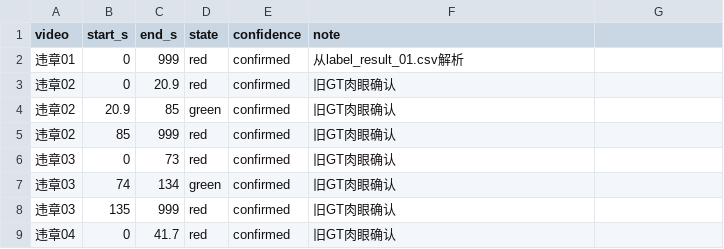
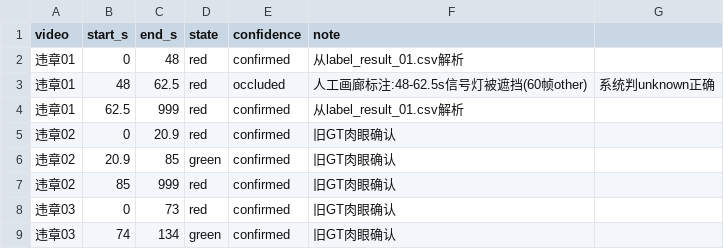
Before and after one commit to JacobZhu404/crosswalk-guard, a CSV file: datasets/gt/light_states.csv, drawn as a sheet; only a part is shown; the shorter side is filled out with more unchanged rows.

Commit message:
fix(light): 违章01画廊标注驱动修GT+prior 72.8%→98.2%
用户在画廊标了01的77个mismatch帧, 两类根因:

A. 48-62.5s(60帧) other/other "红绿灯被遮挡可输出unknown":
   系统判unknown正确, 错的是GT(标confirmed red). 修GT: 48-62.5s改occluded.
B. 12.5-16.5s(14帧) algo_wrong/search_area "红绿灯在蓝框右边,是红灯":
   prior(0.3,0.4)偏左, 信号灯在右边. 修prior→(0.35,0.35)网格搜索最优.

结果: 01 72.8%(77 mismatch)→98.2%(4 mismatch, 仅边界flashing).

Co-Authored-By: Senior Developer <senior-dev@crosswalk-guard.agents>

```diff
--- a/datasets/gt/light_states.csv
+++ b/datasets/gt/light_states.csv
@@ -1,3 +1,5 @@
 video,start_s,end_s,state,confidence,note
-违章01,0,999,red,confirmed,从label_result_01.csv解析
+违章01,0,48,red,confirmed,从label_result_01.csv解析
+违章01,48,62.5,red,occluded,人工画廊标注:48-62.5s信号灯被遮挡(60帧other),系统判unknown正确
+违章01,62.5,999,red,confirmed,从label_result_01.csv解析
 违章02,0,20.9,red,confirmed,旧GT肉眼确认
```
Also changed, not shown: 1 other file.
